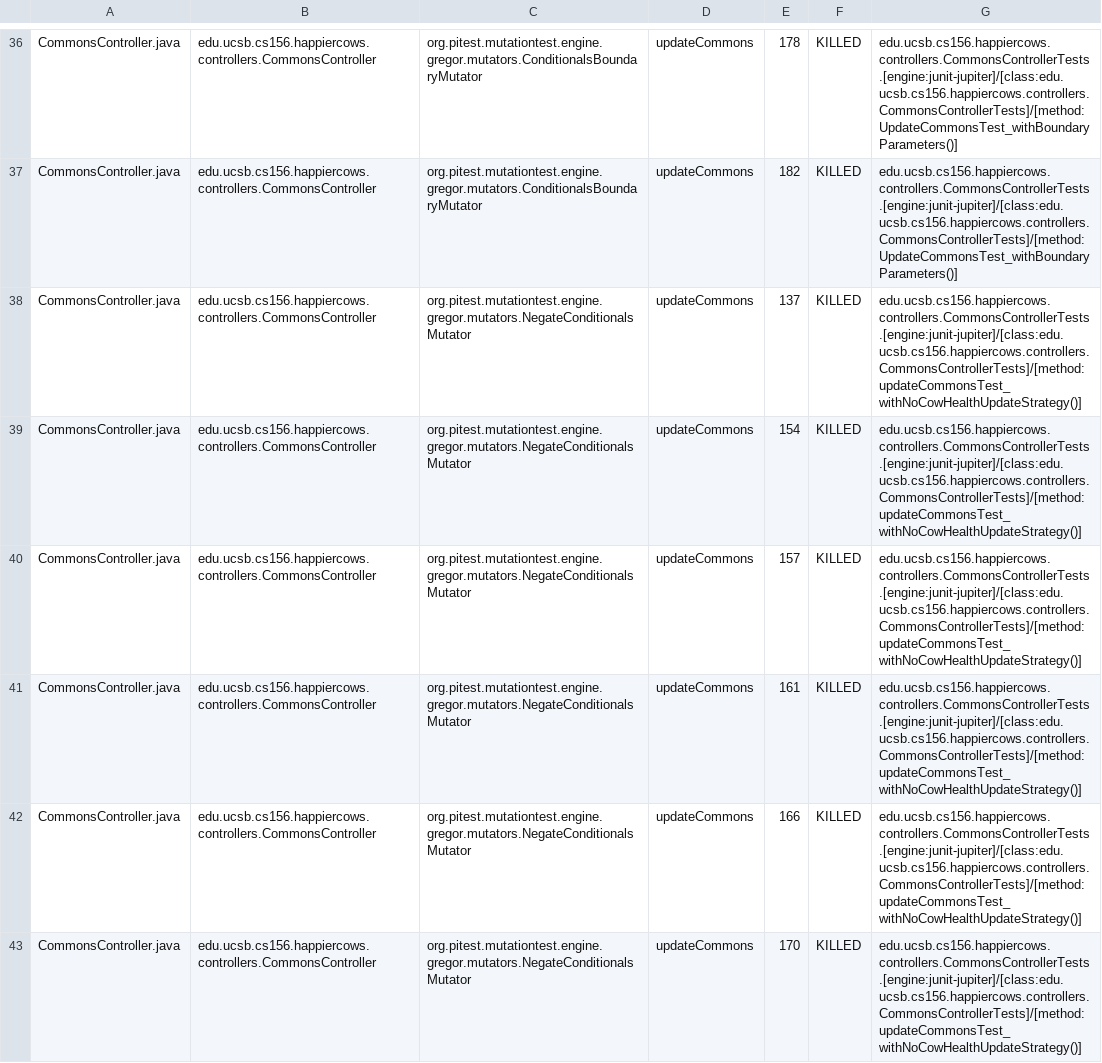
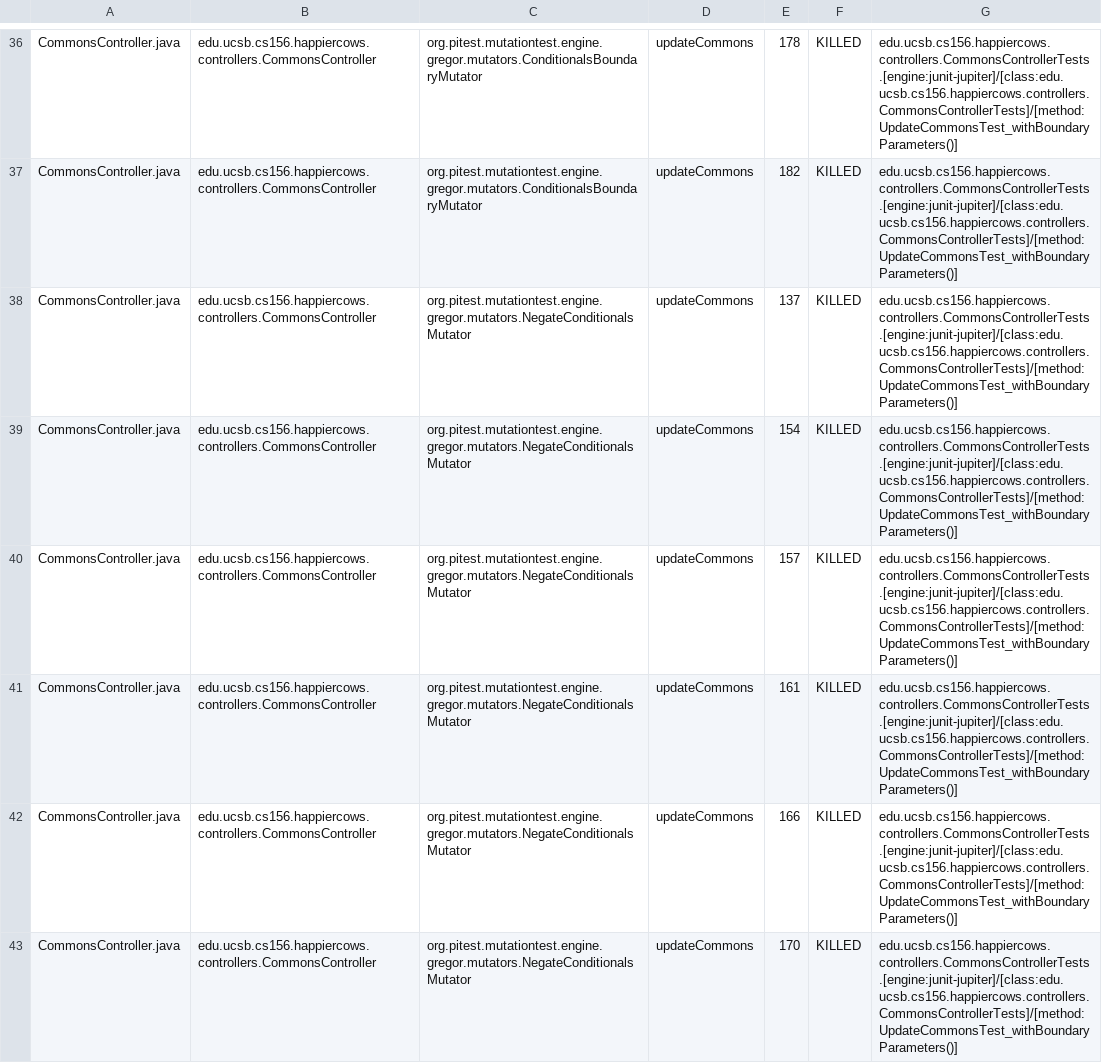
Before and after one commit to ucsb-cs156-f23/proj-happycows-f23-5pm-1, a CSV file: prs/24/pitest/mutations.csv, drawn as a sheet; only a part is shown, gaps mark what is left out; the diff covers the shown part only.

Commit message:
Deploying to gh-pages from @ ucsb-cs156-f23/proj-happycows-f23-5pm-1@deb2c8c8d6f0999dce4e19f086e5d2f40fe10f78 🚀

```diff
--- a/prs/24/pitest/mutations.csv
+++ b/prs/24/pitest/mutations.csv
@@ -37,7 +37,7 @@ CommonsController.java,edu.ucsb.cs156.happiercows.controllers.CommonsController,
 CommonsController.java,edu.ucsb.cs156.happiercows.controllers.CommonsController,org.pitest.mutationtest.engine.gregor.mutators.ConditionalsBoundaryMutator,updateCommons,182,KILLED,edu.ucsb.cs156.happiercows.controllers.CommonsControllerTests.[engine:junit-jupiter]/[class:edu.ucsb.cs156.happiercows.controllers.CommonsControllerTests]/[method:UpdateCommonsTest_withBoundaryParameters()]
-CommonsController.java,edu.ucsb.cs156.happiercows.controllers.CommonsController,org.pitest.mutationtest.engine.gregor.mutators.NegateConditionalsMutator,updateCommons,137,KILLED,edu.ucsb.cs156.happiercows.controllers.CommonsControllerTests.[engine:junit-jupiter]/[class:edu.ucsb.cs156.happiercows.controllers.CommonsControllerTests]/[method:updateCommonsTest_withNoCowHealthUpdateStrategy()]
-CommonsController.java,edu.ucsb.cs156.happiercows.controllers.CommonsController,org.pitest.mutationtest.engine.gregor.mutators.NegateConditionalsMutator,updateCommons,154,KILLED,edu.ucsb.cs156.happiercows.controllers.CommonsControllerTests.[engine:junit-jupiter]/[class:edu.ucsb.cs156.happiercows.controllers.CommonsControllerTests]/[method:updateCommonsTest_withNoCowHealthUpdateStrategy()]
-CommonsController.java,edu.ucsb.cs156.happiercows.controllers.CommonsController,org.pitest.mutationtest.engine.gregor.mutators.NegateConditionalsMutator,updateCommons,157,KILLED,edu.ucsb.cs156.happiercows.controllers.CommonsControllerTests.[engine:junit-jupiter]/[class:edu.ucsb.cs156.happiercows.controllers.CommonsControllerTests]/[method:updateCommonsTest_withNoCowHealthUpdateStrategy()]
-CommonsController.java,edu.ucsb.cs156.happiercows.controllers.CommonsController,org.pitest.mutationtest.engine.gregor.mutators.NegateConditionalsMutator,updateCommons,161,KILLED,edu.ucsb.cs156.happiercows.controllers.CommonsControllerTests.[engine:junit-jupiter]/[class:edu.ucsb.cs156.happiercows.controllers.CommonsControllerTests]/[method:updateCommonsTest_withNoCowHealthUpdateStrategy()]
-CommonsController.java,edu.ucsb.cs156.happiercows.controllers.CommonsController,org.pitest.mutationtest.engine.gregor.mutators.NegateConditionalsMutator,updateCommons,166,KILLED,edu.ucsb.cs156.happiercows.controllers.CommonsControllerTests.[engine:junit-jupiter]/[class:edu.ucsb.cs156.happiercows.controllers.CommonsControllerTests]/[method:updateCommonsTest_withNoCowHealthUpdateStrategy()]
-CommonsController.java,edu.ucsb.cs156.happiercows.controllers.CommonsController,org.pitest.mutationtest.engine.gregor.mutators.NegateConditionalsMutator,updateCommons,170,KILLED,edu.ucsb.cs156.happiercows.controllers.CommonsControllerTests.[engine:junit-jupiter]/[class:edu.ucsb.cs156.happiercows.controllers.CommonsControllerTests]/[method:updateCommonsTest_withNoCowHealthUpdateStrategy()]
+CommonsController.java,edu.ucsb.cs156.happiercows.controllers.CommonsController,org.pitest.mutationtest.engine.gregor.mutators.NegateConditionalsMutator,updateCommons,137,KILLED,edu.ucsb.cs156.happiercows.controllers.CommonsControllerTests.[engine:junit-jupiter]/[class:edu.ucsb.cs156.happiercows.controllers.CommonsControllerTests]/[method:UpdateCommonsTest_withBoundaryParameters()]
+CommonsController.java,edu.ucsb.cs156.happiercows.controllers.CommonsController,org.pitest.mutationtest.engine.gregor.mutators.NegateConditionalsMutator,updateCommons,154,KILLED,edu.ucsb.cs156.happiercows.controllers.CommonsControllerTests.[engine:junit-jupiter]/[class:edu.ucsb.cs156.happiercows.controllers.CommonsControllerTests]/[method:UpdateCommonsTest_withBoundaryParameters()]
+CommonsController.java,edu.ucsb.cs156.happiercows.controllers.CommonsController,org.pitest.mutationtest.engine.gregor.mutators.NegateConditionalsMutator,updateCommons,157,KILLED,edu.ucsb.cs156.happiercows.controllers.CommonsControllerTests.[engine:junit-jupiter]/[class:edu.ucsb.cs156.happiercows.controllers.CommonsControllerTests]/[method:UpdateCommonsTest_withBoundaryParameters()]
+CommonsController.java,edu.ucsb.cs156.happiercows.controllers.CommonsController,org.pitest.mutationtest.engine.gregor.mutators.NegateConditionalsMutator,updateCommons,161,KILLED,edu.ucsb.cs156.happiercows.controllers.CommonsControllerTests.[engine:junit-jupiter]/[class:edu.ucsb.cs156.happiercows.controllers.CommonsControllerTests]/[method:UpdateCommonsTest_withBoundaryParameters()]
+CommonsController.java,edu.ucsb.cs156.happiercows.controllers.CommonsController,org.pitest.mutationtest.engine.gregor.mutators.NegateConditionalsMutator,updateCommons,166,KILLED,edu.ucsb.cs156.happiercows.controllers.CommonsControllerTests.[engine:junit-jupiter]/[class:edu.ucsb.cs156.happiercows.controllers.CommonsControllerTests]/[method:UpdateCommonsTest_withBoundaryParameters()]
+CommonsController.java,edu.ucsb.cs156.happiercows.controllers.CommonsController,org.pitest.mutationtest.engine.gregor.mutators.NegateConditionalsMutator,updateCommons,170,KILLED,edu.ucsb.cs156.happiercows.controllers.CommonsControllerTests.[engine:junit-jupiter]/[class:edu.ucsb.cs156.happiercows.controllers.CommonsControllerTests]/[method:UpdateCommonsTest_withBoundaryParameters()]
```
Also changed, not shown: 58 edited cells elsewhere in this file, 48 other files.
